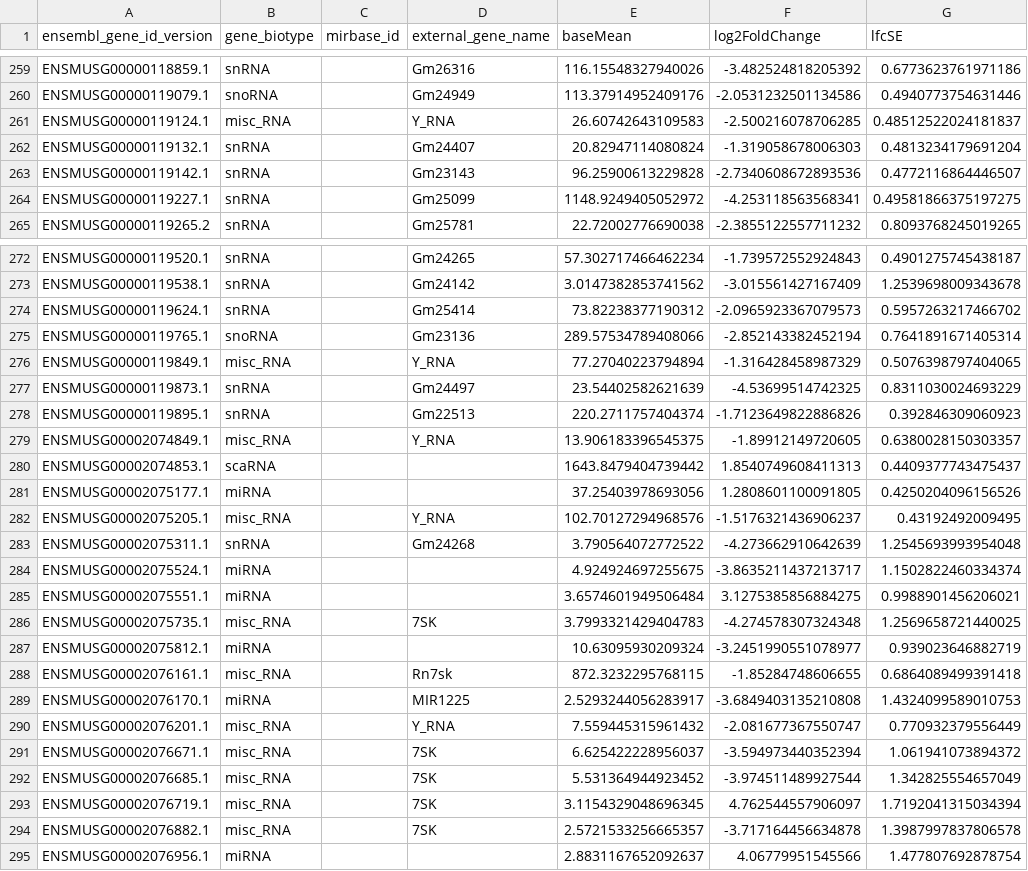
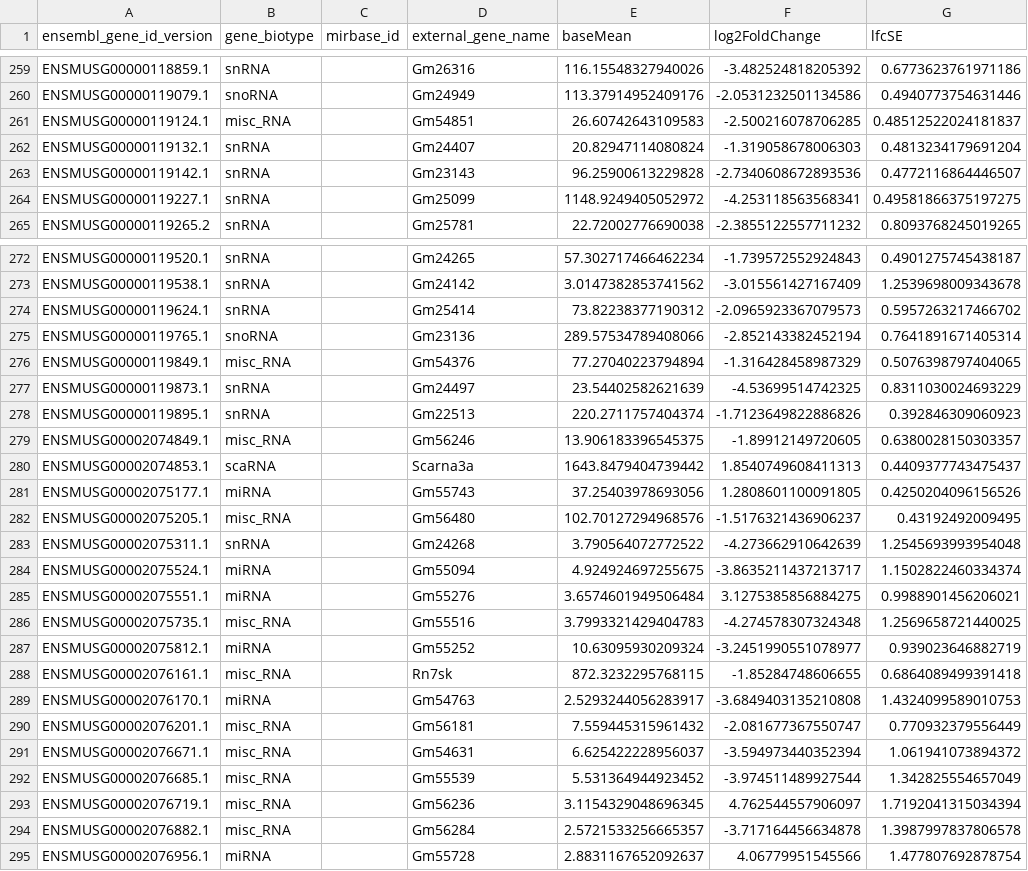
Before and after one commit to Tuteja-Lab/mouse.trophoblast.smallRNAseq, a TSV file: results/DESeq2_results_UndfvsDiff_adj.p-le-0.05.tsv (was DESeq2_results_UndfvsDiff_adj.p-le-0.05.tsv), drawn as a sheet; only a part is shown, gaps mark what is left out; the diff names each change by its address in the sheet, - before the commit and + after, or states it on an @@ line.

```diff
--- a/DESeq2_results_UndfvsDiff_adj.p-le-0.05.tsv
+++ b/results/DESeq2_results_UndfvsDiff_adj.p-le-0.05.tsv
-D261 (external_gene_name): Y_RNA
+D261 (external_gene_name): Gm54851
-D276 (external_gene_name): Y_RNA
+D276 (external_gene_name): Gm54376
-D279 (external_gene_name): Y_RNA
+D279 (external_gene_name): Gm56246
-D280 (external_gene_name): (empty)
+D280 (external_gene_name): Scarna3a
-D281 (external_gene_name): (empty)
+D281 (external_gene_name): Gm55743
-D282 (external_gene_name): Y_RNA
+D282 (external_gene_name): Gm56480
-D284 (external_gene_name): (empty)
+D284 (external_gene_name): Gm55094
-D285 (external_gene_name): (empty)
+D285 (external_gene_name): Gm55276
-D286 (external_gene_name): 7SK
+D286 (external_gene_name): Gm55516
-D287 (external_gene_name): (empty)
+D287 (external_gene_name): Gm55252
-D289 (external_gene_name): MIR1225
+D289 (external_gene_name): Gm54763
-D290 (external_gene_name): Y_RNA
+D290 (external_gene_name): Gm56181
-D291 (external_gene_name): 7SK
+D291 (external_gene_name): Gm54631
-D292 (external_gene_name): 7SK
+D292 (external_gene_name): Gm55539
-D293 (external_gene_name): 7SK
+D293 (external_gene_name): Gm56236
-D294 (external_gene_name): 7SK
+D294 (external_gene_name): Gm56284
-D295 (external_gene_name): (empty)
+D295 (external_gene_name): Gm55728
```
Also changed, not shown: results/DESeq2_results_UndfvsDiff_adj.p-le-0.05_fc-ge-1.5.tsv, results/DESeq2_results_UndfvsDiff_adj.p-le-0.05_fc-le-neg1.5.tsv, 28 other files.
